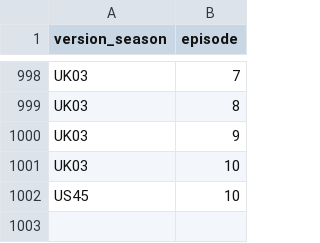
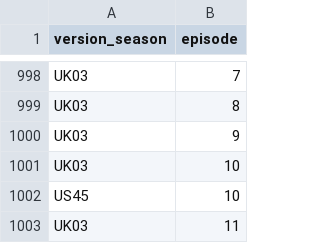
Before and after one commit to doehm/survivoR, a CSV file: dev/data/in-progress/valid-selections.csv, drawn as a sheet; only a part is shown, gaps mark what is left out.

```diff
--- a/dev/data/in-progress/valid-selections.csv
+++ b/dev/data/in-progress/valid-selections.csv
@@ -1002 +1002,2 @@ UK03,10
 US45,10
+UK03,11
```
Also changed, not shown: dev/data/in-progress/UK03-boot-mapping.csv.
